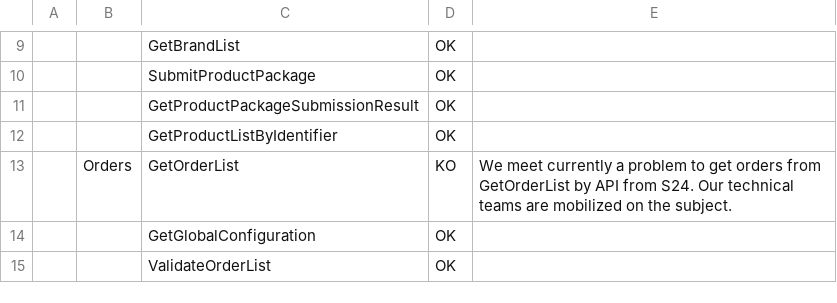
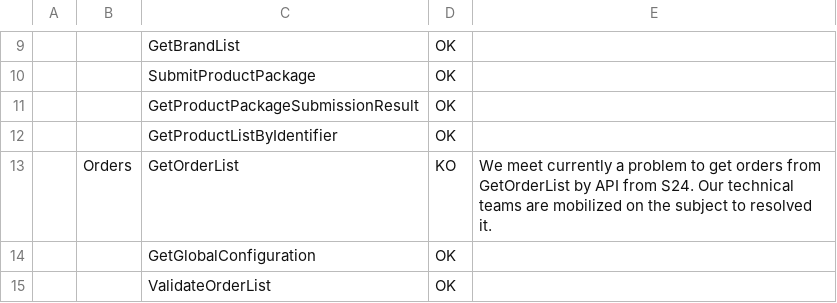
Before and after one commit to FlorentFERRAND/APIDashboard, a CSV file: wwwroot/PreProduction/StatusByMethod.csv, drawn as a sheet; only a part is shown, gaps mark what is left out; the diff names each change by its address in the sheet, - before the commit and + after, or states it on an @@ line.

Commit message:
Add a status KO for GetOrderList in PreProduction

```diff
--- a/wwwroot/PreProduction/StatusByMethod.csv
+++ b/wwwroot/PreProduction/StatusByMethod.csv
-E13: …on the subject.
+E13: …on the subject to resolved it.
```
